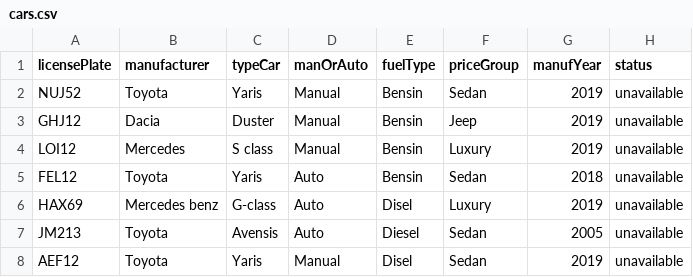
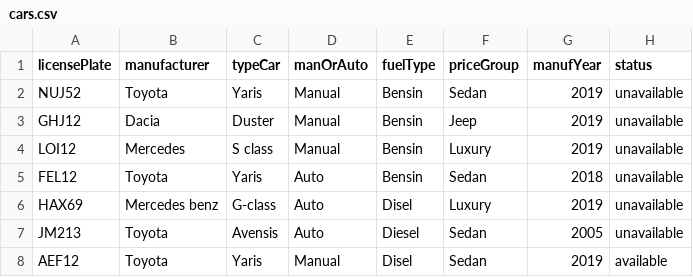
Before and after one commit to Alvarlegur/Isbilar_1.0, a CSV file: data/cars.csv, drawn as a sheet.

```diff
--- a/data/cars.csv
+++ b/data/cars.csv
@@ -7,2 +7,2 @@ HAX69,Mercedes benz,G-class,Auto,Disel,Luxury,2019,unavailable
 JM213,Toyota,Avensis,Auto,Diesel,Sedan,2005,unavailable
-AEF12,Toyota,Yaris,Manual,Disel,Sedan,2019,unavailable
+AEF12,Toyota,Yaris,Manual,Disel,Sedan,2019,available
```
Also changed, not shown: data/orders.csv, 2 other files.
